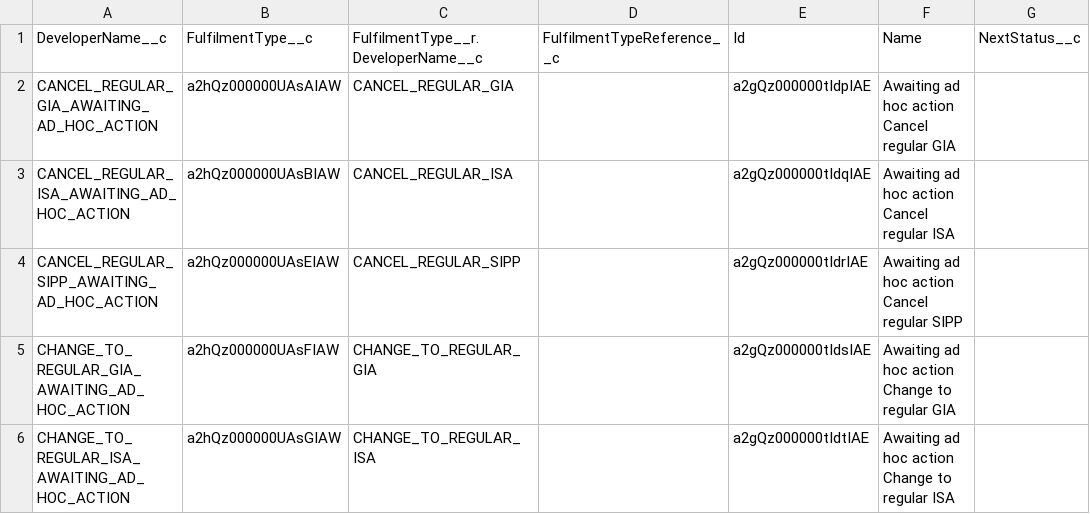
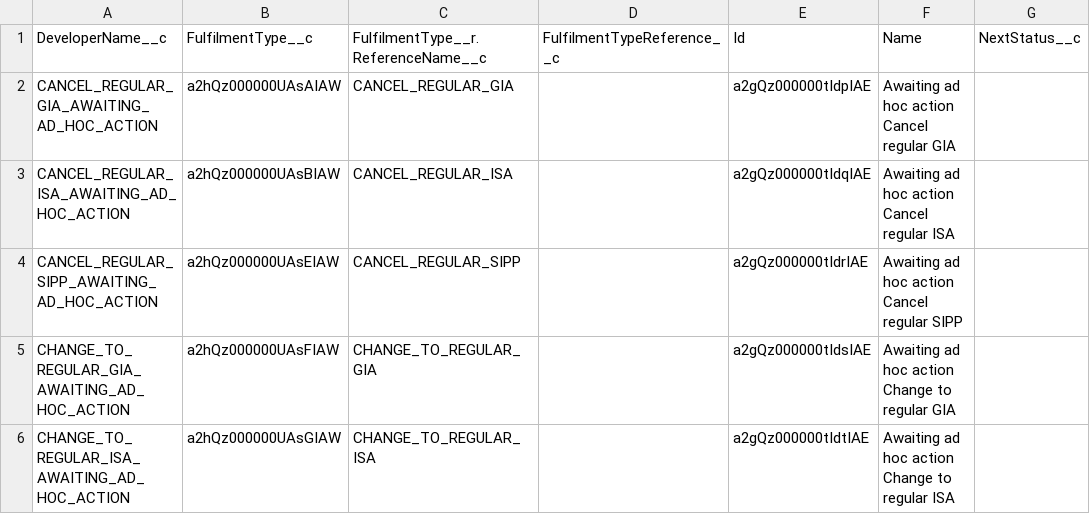
Before and after one commit to brendannova/salesforce-crm, a CSV file: config-data/FulfilmentTypeStatus__c.csv, drawn as a sheet; only a part is shown; the diff names each change by its address in the sheet, - before the commit and + after, or states it on an @@ line.

```diff
--- a/config-data/FulfilmentTypeStatus__c.csv
+++ b/config-data/FulfilmentTypeStatus__c.csv
-C1: FulfilmentType__r.DeveloperName__c
+C1: FulfilmentType__r.ReferenceName__c
```
